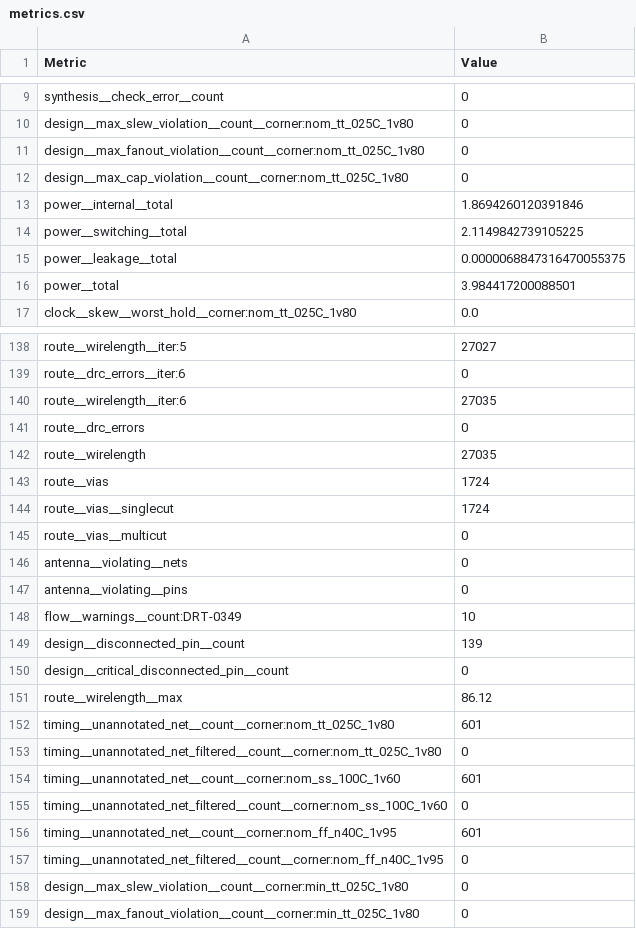
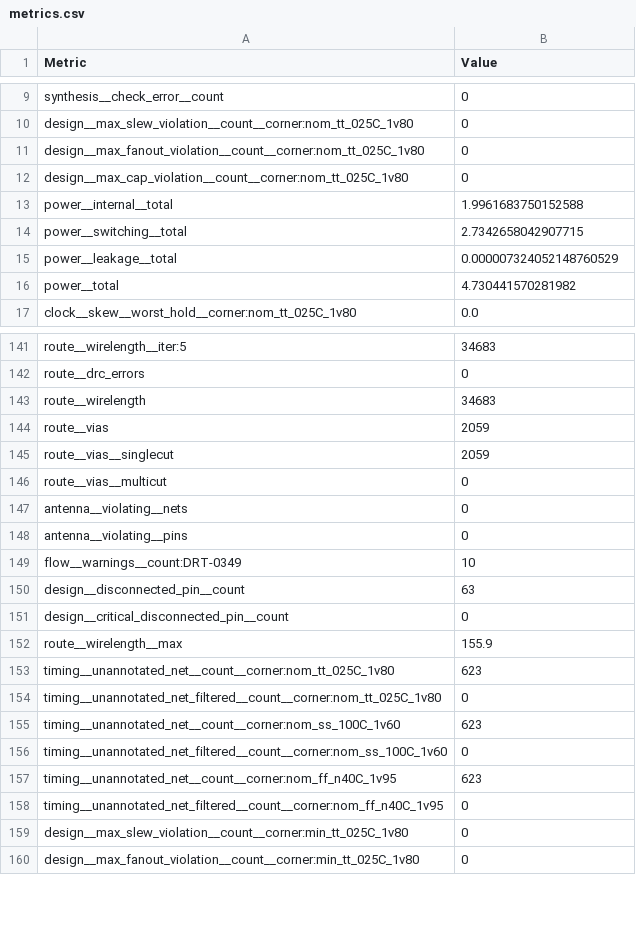
Before and after one commit to chipfoundry/double_wide_openframe, a CSV file: signoff/double_wide_chip_io/metrics.csv, drawn as a sheet; only a part is shown, gaps mark what is left out; removed rows and columns are numbered as before the commit, all else as after; the diff covers the shown part only; the diff names each change by its address in the sheet, - before the commit and + after, or states it on an @@ line.

```diff
--- a/signoff/double_wide_chip_io/metrics.csv
+++ b/signoff/double_wide_chip_io/metrics.csv
-B13 (Value): 1.8694260120391846
+B13 (Value): 1.9961683750152588
-B14 (Value): 2.1149842739105225
+B14 (Value): 2.7342658042907715
-B15 (Value): 0.0000068847316470055375
+B15 (Value): 0.000007324052148760529
-B16 (Value): 3.984417200088501
+B16 (Value): 4.730441570281982
-B141 (Value): 27027
+B141 (Value): 34683
-row 139: route__drc_errors__iter:6 | 0
-row 140: route__wirelength__iter:6 | 27035
-B143 (Value): 27035
+B143 (Value): 34683
-B144:B145 (Value): 1724
+B144:B145 (Value): 2059
-B150 (Value): 139
+B150 (Value): 63
-B152 (Value): 86.12
+B152 (Value): 155.9
-B153 (Value): 601
+B153 (Value): 623
-B155 (Value): 601
+B155 (Value): 623
-B157 (Value): 601
+B157 (Value): 623
```
Also changed, not shown: 3 added rows and 47 edited cells elsewhere in this file, 51 other files.
